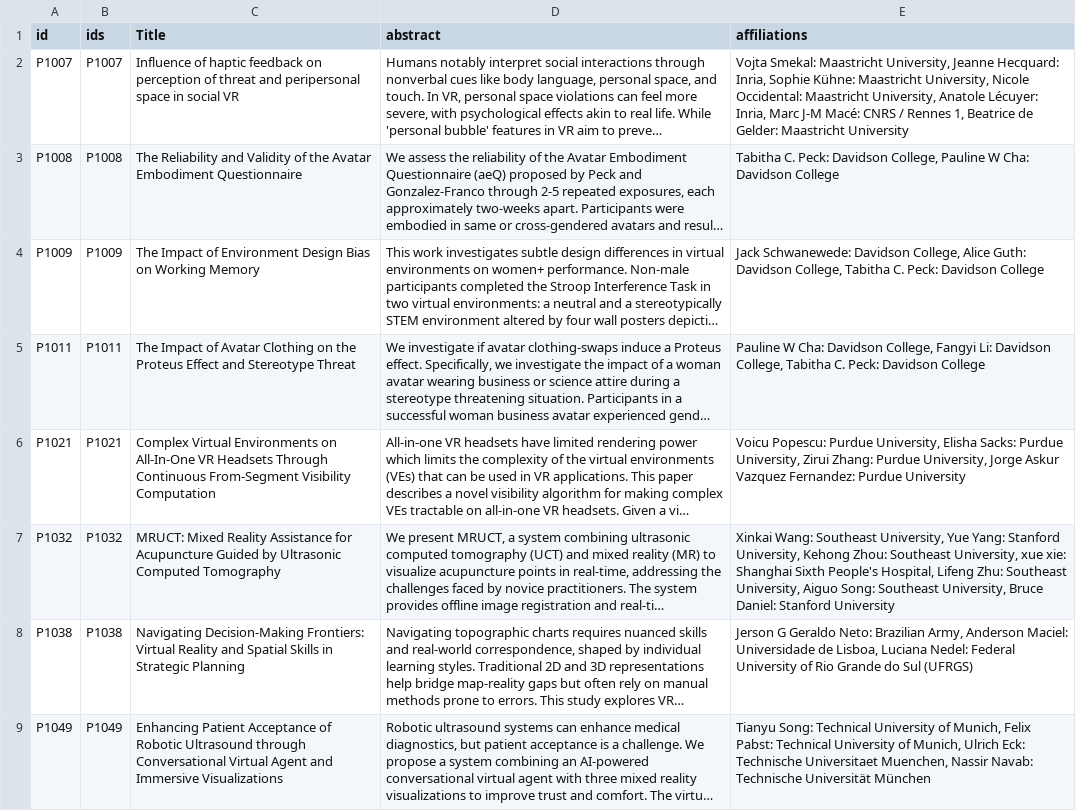
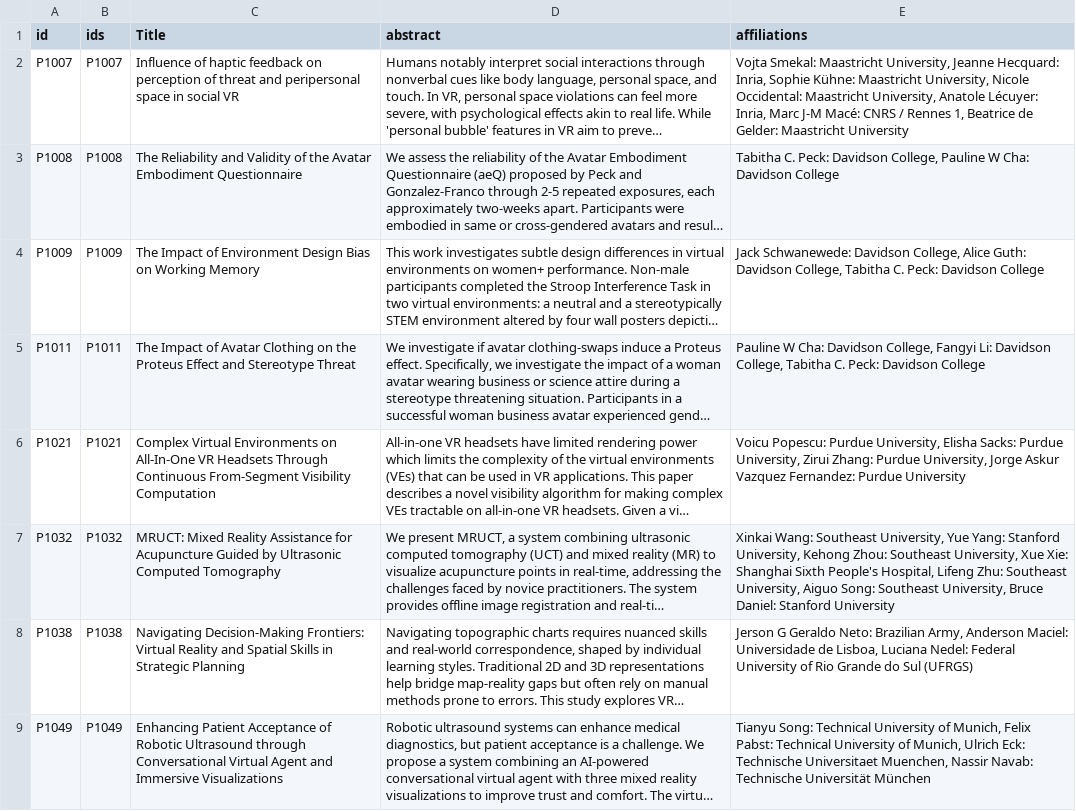
Before and after one commit to ieeevr/2027, a CSV file: _data/acceptedpapers.csv, drawn as a sheet; only a part is shown; long unchanged cells end in …; the diff covers the shown part only; the diff names each change by its address in the sheet, - before the commit and + after, or states it on an @@ line.

Commit message:
Update acceptedpapers.csv

```diff
--- a/_data/acceptedpapers.csv
+++ b/_data/acceptedpapers.csv
-E7 (affiliations): …Southeast University, xue xie: Shanghai Sixth…
+E7 (affiliations): …Southeast University, Xue Xie: Shanghai Sixth…
```
Also changed, not shown: 2 edited cells elsewhere in this file.
